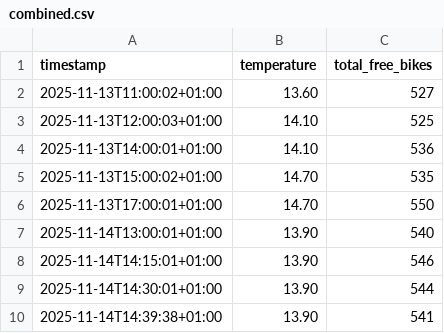
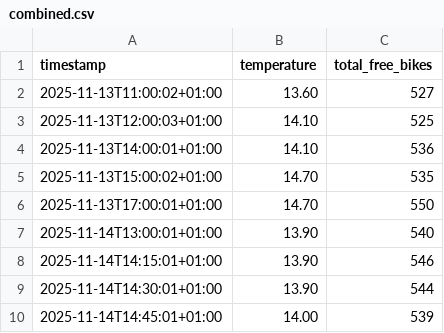
Before and after one commit to LarsGeirnaert/hogenttin-linux-2526-LarsGeirnaert, a CSV file: transformed_data/combined.csv, drawn as a sheet.

```diff
--- a/transformed_data/combined.csv
+++ b/transformed_data/combined.csv
@@ -9,2 +9,2 @@ timestamp,temperature,total_free_bikes
 2025-11-14T14:30:01+01:00,13.90,544
-2025-11-14T14:39:38+01:00,13.90,541
+2025-11-14T14:45:01+01:00,14.00,539
```
Also changed, not shown: 3 other files.
